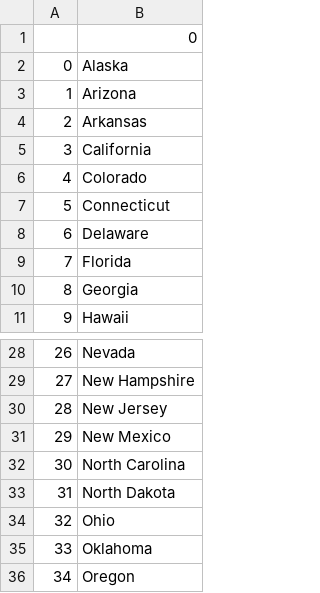
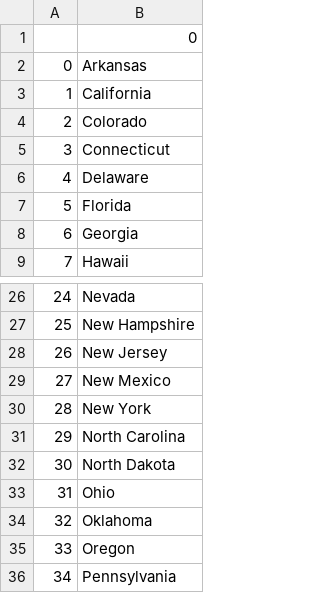
Before and after one commit to carol-andradech/100DaysOfPython, a CSV file: day-25-csvDataAndPandaLibrary/day-25-us-states-game/missing_states.csv, drawn as a sheet; only a part is shown, gaps mark what is left out; the shorter side is filled out with more unchanged rows; removed rows and columns are numbered as before the commit, all else as after; the diff names each change by its address in the sheet, - before the commit and + after, or states it on an @@ line.

```diff
--- a/day-25-csvDataAndPandaLibrary/day-25-us-states-game/missing_states.csv
+++ b/day-25-csvDataAndPandaLibrary/day-25-us-states-game/missing_states.csv
-row 2: 0 | Alaska
-row 3: 1 | Arizona
@@ column A renumbered from row 2 down @@
+row 30: 28 | New York
```
Also changed, not shown: day-25-csvDataAndPandaLibrary/brasil-states/states_brasil.csv, 18 other files.
